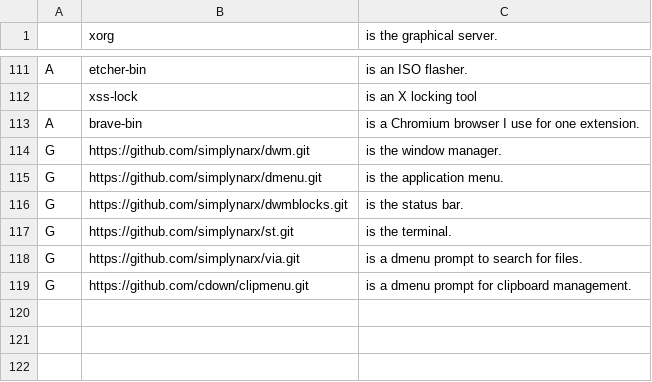
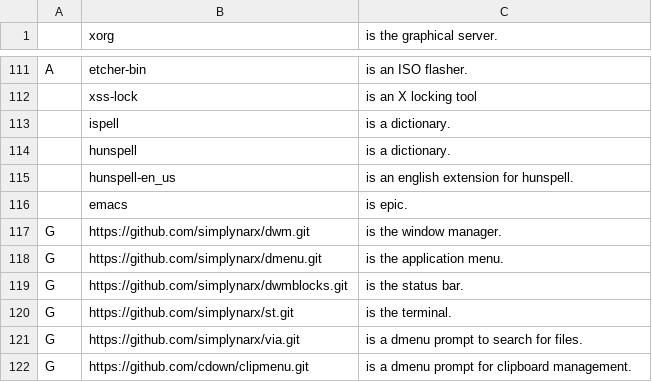
Before and after one commit to narxold/NARBS, a CSV file: progs.csv, drawn as a sheet; only a part is shown, gaps mark what is left out; removed rows and columns are numbered as before the commit, all else as after; the diff names each change by its address in the sheet, - before the commit and + after, or states it on an @@ line.

Commit message:
Update progs.csv

```diff
--- a/progs.csv
+++ b/progs.csv
-row 113: A | brave-bin | is a Chromium browser I use for one extension.
+row 113:  | ispell | is a dictionary.
+row 114:  | hunspell | is a dictionary.
+row 115:  | hunspell-en_us | is an english extension for hunspell.
+row 116:  | emacs | is epic.
```
